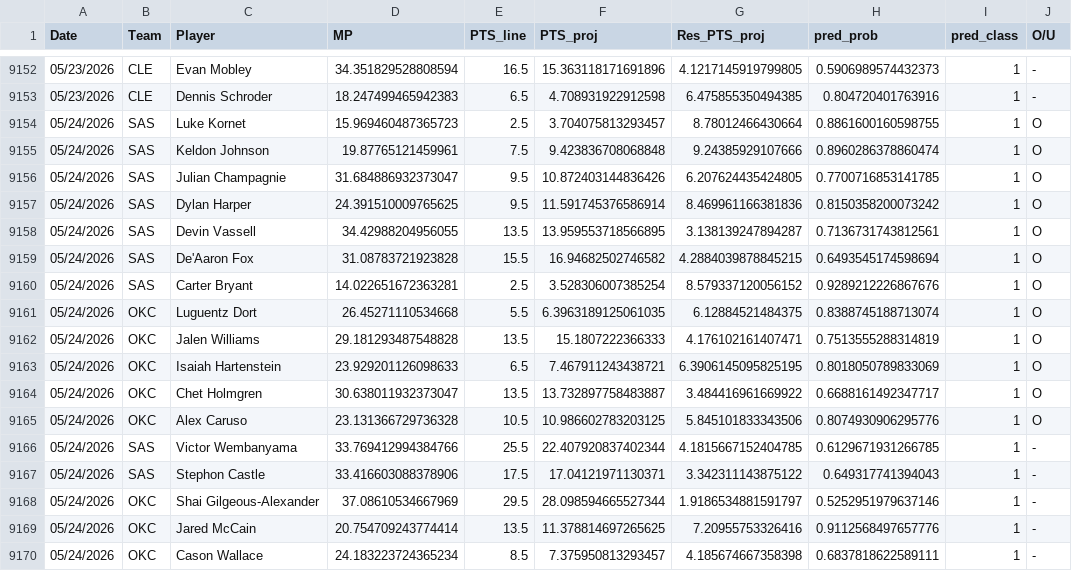
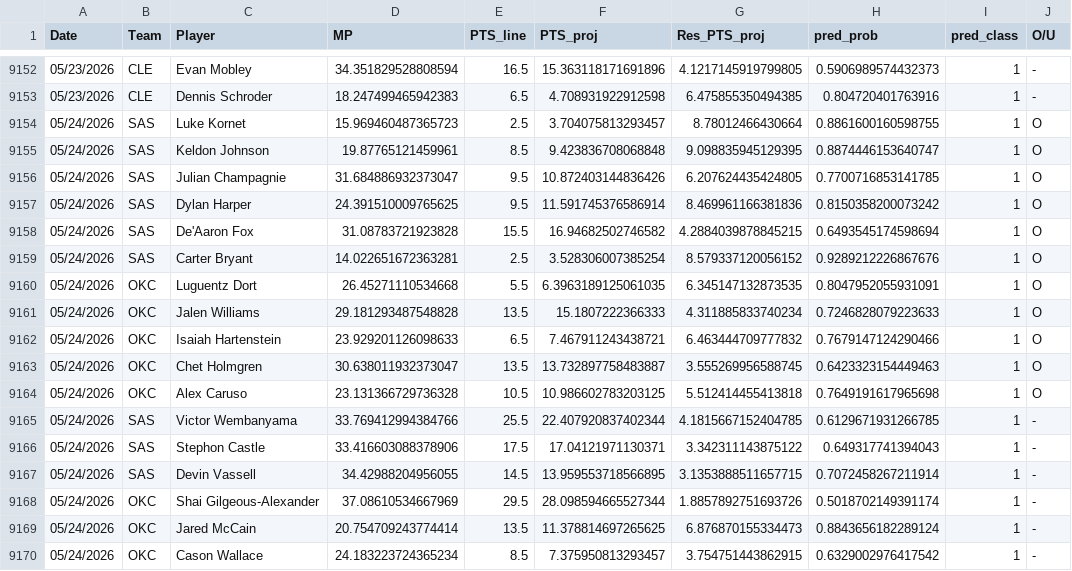
Before and after one commit to Relenes510/fantasy_basketball, a CSV file: tables/2025/gmday_preds_PTS.csv, drawn as a sheet; only a part is shown, gaps mark what is left out.

```diff
--- a/tables/2025/gmday_preds_PTS.csv
+++ b/tables/2025/gmday_preds_PTS.csv
@@ -9154,17 +9154,17 @@ Date,Team,Player,MP,PTS_line,PTS_proj,Res_PTS_proj,pred_prob,pred_class,O/U
 05/24/2026,SAS,Luke Kornet,15.969460487365723,2.5,3.704075813293457,8.78012466430664,0.8861600160598755,1,O
-05/24/2026,SAS,Keldon Johnson,19.87765121459961,7.5,9.423836708068848,9.24385929107666,0.8960286378860474,1,O
+05/24/2026,SAS,Keldon Johnson,19.87765121459961,8.5,9.423836708068848,9.098835945129395,0.8874446153640747,1,O
 05/24/2026,SAS,Julian Champagnie,31.684886932373047,9.5,10.872403144836426,6.207624435424805,0.7700716853141785,1,O
 05/24/2026,SAS,Dylan Harper,24.391510009765625,9.5,11.591745376586914,8.469961166381836,0.8150358200073242,1,O
-05/24/2026,SAS,Devin Vassell,34.42988204956055,13.5,13.959553718566895,3.138139247894287,0.7136731743812561,1,O
 05/24/2026,SAS,De'Aaron Fox,31.08783721923828,15.5,16.94682502746582,4.2884039878845215,0.6493545174598694,1,O
 05/24/2026,SAS,Carter Bryant,14.022651672363281,2.5,3.528306007385254,8.579337120056152,0.9289212226867676,1,O
-05/24/2026,OKC,Luguentz Dort,26.45271110534668,5.5,6.3963189125061035,6.12884521484375,0.8388745188713074,1,O
-05/24/2026,OKC,Jalen Williams,29.181293487548828,13.5,15.1807222366333,4.176102161407471,0.7513555288314819,1,O
-05/24/2026,OKC,Isaiah Hartenstein,23.929201126098633,6.5,7.467911243438721,6.3906145095825195,0.8018050789833069,1,O
-05/24/2026,OKC,Chet Holmgren,30.638011932373047,13.5,13.732897758483887,3.484416961669922,0.6688161492347717,1,O
-05/24/2026,OKC,Alex Caruso,23.131366729736328,10.5,10.986602783203125,5.845101833343506,0.8074930906295776,1,O
+05/24/2026,OKC,Luguentz Dort,26.45271110534668,5.5,6.3963189125061035,6.345147132873535,0.8047952055931091,1,O
+05/24/2026,OKC,Jalen Williams,29.181293487548828,13.5,15.1807222366333,4.311885833740234,0.7246828079223633,1,O
+05/24/2026,OKC,Isaiah Hartenstein,23.929201126098633,6.5,7.467911243438721,6.463444709777832,0.7679147124290466,1,O
+05/24/2026,OKC,Chet Holmgren,30.638011932373047,13.5,13.732897758483887,3.555269956588745,0.6423323154449463,1,O
+05/24/2026,OKC,Alex Caruso,23.131366729736328,10.5,10.986602783203125,5.512414455413818,0.7649191617965698,1,O
 05/24/2026,SAS,Victor Wembanyama,33.769412994384766,25.5,22.407920837402344,4.1815667152404785,0.6129671931266785,1,-
 05/24/2026,SAS,Stephon Castle,33.416603088378906,17.5,17.04121971130371,3.342311143875122,0.649317741394043,1,-
-05/24/2026,OKC,Shai Gilgeous-Alexander,37.08610534667969,29.5,28.098594665527344,1.9186534881591797,0.5252951979637146,1,-
-05/24/2026,OKC,Jared McCain,20.754709243774414,13.5,11.378814697265625,7.20955753326416,0.9112568497657776,1,-
-05/24/2026,OKC,Cason Wallace,24.183223724365234,8.5,7.375950813293457,4.185674667358398,0.6837818622589111,1,-
+05/24/2026,SAS,Devin Vassell,34.42988204956055,14.5,13.959553718566895,3.1353888511657715,0.7072458267211914,1,-
+05/24/2026,OKC,Shai Gilgeous-Alexander,37.08610534667969,29.5,28.098594665527344,1.8857892751693726,0.5018702149391174,1,-
+05/24/2026,OKC,Jared McCain,20.754709243774414,13.5,11.378814697265625,6.876870155334473,0.8843656182289124,1,-
+05/24/2026,OKC,Cason Wallace,24.183223724365234,8.5,7.375950813293457,3.754751443862915,0.6329002976417542,1,-
```
Also changed, not shown: tables/2025/daily_lineups.csv, 1 other file.
